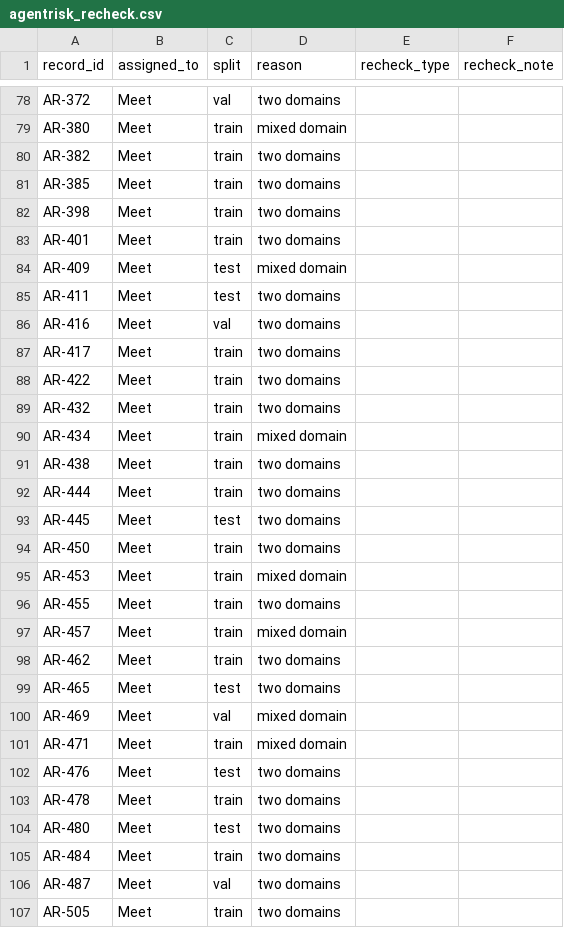
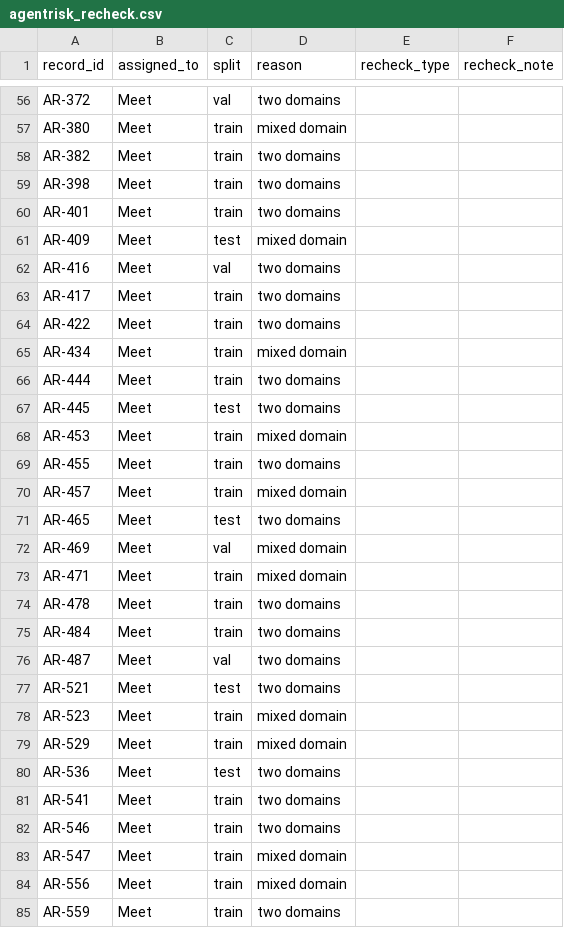
Before and after one commit to iParamModi/agent-risk-monitor, a CSV file: data/external/agentrisk_recheck.csv, drawn as a sheet; only a part is shown, gaps mark what is left out; the shorter side is filled out with more unchanged rows; the diff covers the shown part only.

Commit message:
keep only two-named-type conflicts in the AgentRisk per-record sheet

```diff
--- a/data/external/agentrisk_recheck.csv
+++ b/data/external/agentrisk_recheck.csv
@@ -80,3 +58,2 @@ AR-380,Meet,train,mixed domain,,
 AR-382,Meet,train,two domains,,
-AR-385,Meet,train,two domains,,
 AR-398,Meet,train,two domains,,
@@ -84,3 +61,2 @@ AR-401,Meet,train,two domains,,
 AR-409,Meet,test,mixed domain,,
-AR-411,Meet,test,two domains,,
 AR-416,Meet,val,two domains,,
@@ -88,8 +64,5 @@ AR-417,Meet,train,two domains,,
 AR-422,Meet,train,two domains,,
-AR-432,Meet,train,two domains,,
 AR-434,Meet,train,mixed domain,,
-AR-438,Meet,train,two domains,,
 AR-444,Meet,train,two domains,,
 AR-445,Meet,test,two domains,,
-AR-450,Meet,train,two domains,,
 AR-453,Meet,train,mixed domain,,
@@ -97,3 +70,2 @@ AR-455,Meet,train,two domains,,
 AR-457,Meet,train,mixed domain,,
-AR-462,Meet,train,two domains,,
 AR-465,Meet,test,two domains,,
@@ -101,7 +73,4 @@ AR-469,Meet,val,mixed domain,,
 AR-471,Meet,train,mixed domain,,
-AR-476,Meet,test,two domains,,
 AR-478,Meet,train,two domains,,
-AR-480,Meet,test,two domains,,
 AR-484,Meet,train,two domains,,
 AR-487,Meet,val,two domains,,
-AR-505,Meet,train,two domains,,
```
Also changed, not shown: 31 removed rows elsewhere in this file, 3 other files.
